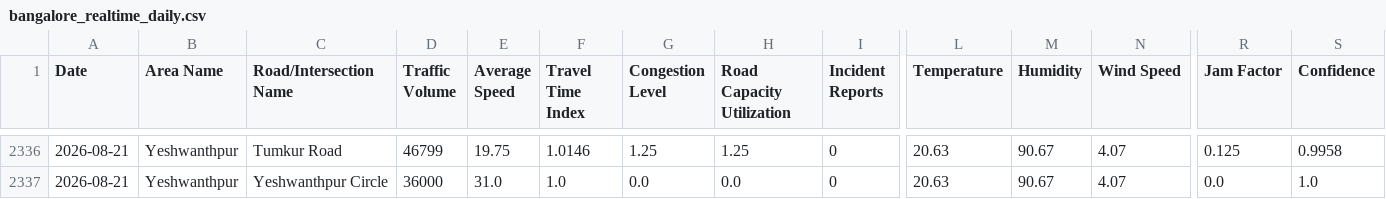
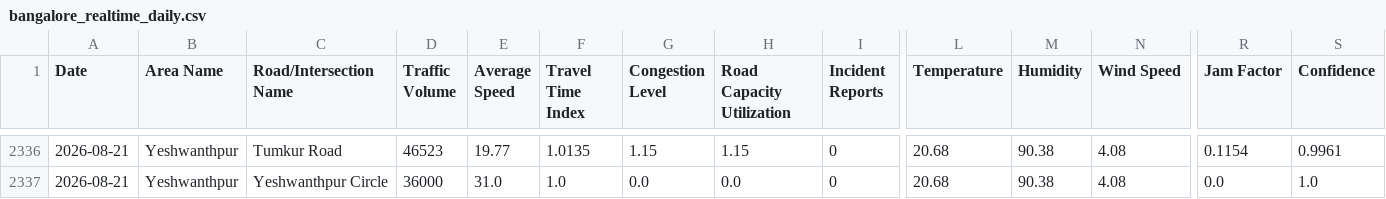
Before and after one commit to Deepa-chinnu/Research_traffic, a CSV file: RAC4_Revised/Realtime_Data_Collection/data/bangalore_realtime_daily.csv, drawn as a sheet; only a part is shown, gaps mark what is left out; the diff covers the shown part only; the diff names each change by its address in the sheet, - before the commit and + after, or states it on an @@ line.

```diff
--- a/RAC4_Revised/Realtime_Data_Collection/data/bangalore_realtime_daily.csv
+++ b/RAC4_Revised/Realtime_Data_Collection/data/bangalore_realtime_daily.csv
-D2336 (Traffic Volume): 46799
+D2336 (Traffic Volume): 46523
-E2336 (Average Speed): 19.75
+E2336 (Average Speed): 19.77
-F2336 (Travel Time Index): 1.0146
+F2336 (Travel Time Index): 1.0135
-G2336 (Congestion Level): 1.25
+G2336 (Congestion Level): 1.15
-H2336 (Road Capacity Utilization): 1.25
+H2336 (Road Capacity Utilization): 1.15
-L2336:L2337 (Temperature): 20.63
+L2336:L2337 (Temperature): 20.68
-M2336:M2337 (Humidity): 90.67
+M2336:M2337 (Humidity): 90.38
-N2336:N2337 (Wind Speed): 4.07
+N2336:N2337 (Wind Speed): 4.08
-R2336 (Jam Factor): 0.125
+R2336 (Jam Factor): 0.1154
-S2336 (Confidence): 0.9958
+S2336 (Confidence): 0.9961
```
Also changed, not shown: 70 edited cells elsewhere in this file, 1 other file.
